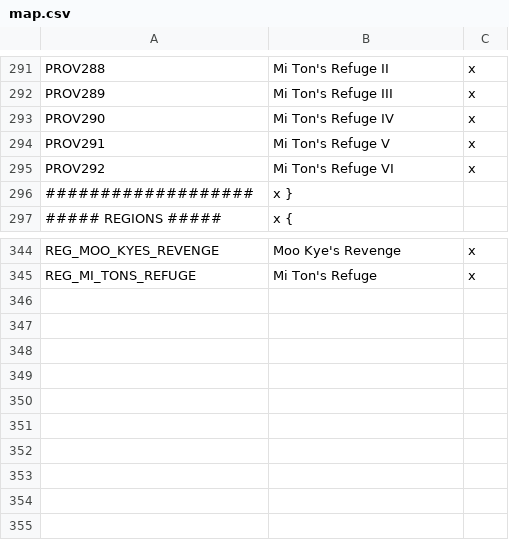
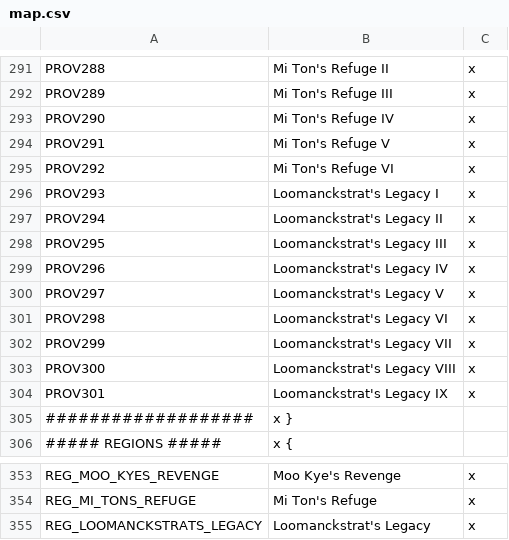
Before and after one commit to s-williams/Victoria-2-X, a CSV file: localisation/map.csv, drawn as a sheet; only a part is shown, gaps mark what is left out.

Commit message:
Loomanckstrat's Legacy

```diff
--- a/localisation/map.csv
+++ b/localisation/map.csv
@@ -295,2 +295,11 @@ PROV291;Mi Ton's Refuge V;x
 PROV292;Mi Ton's Refuge VI;x
+PROV293;Loomanckstrat's Legacy I;x
+PROV294;Loomanckstrat's Legacy II;x
+PROV295;Loomanckstrat's Legacy III;x
+PROV296;Loomanckstrat's Legacy IV;x
+PROV297;Loomanckstrat's Legacy V;x
+PROV298;Loomanckstrat's Legacy VI;x
+PROV299;Loomanckstrat's Legacy VII;x
+PROV300;Loomanckstrat's Legacy VIII;x
+PROV301;Loomanckstrat's Legacy IX;x
 ###################;x }
@@ -345 +354,2 @@ REG_MOO_KYES_REVENGE;Moo Kye's Revenge;x
 REG_MI_TONS_REFUGE;Mi Ton's Refuge;x
+REG_LOOMANCKSTRATS_LEGACY;Loomanckstrat's Legacy;x
```
Also changed, not shown: map/definition.csv, 12 other files.
